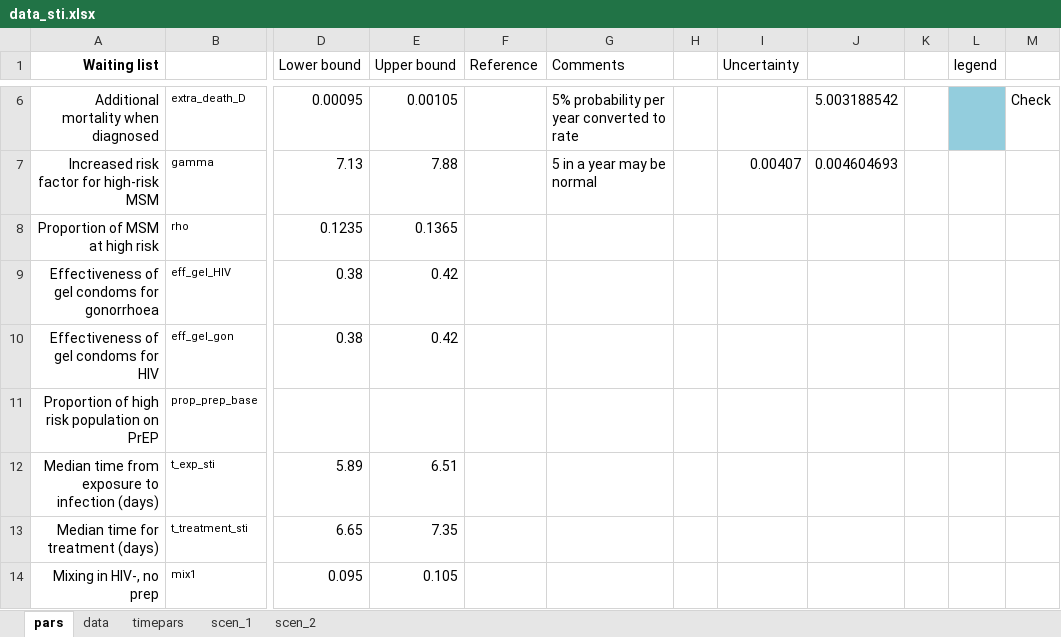
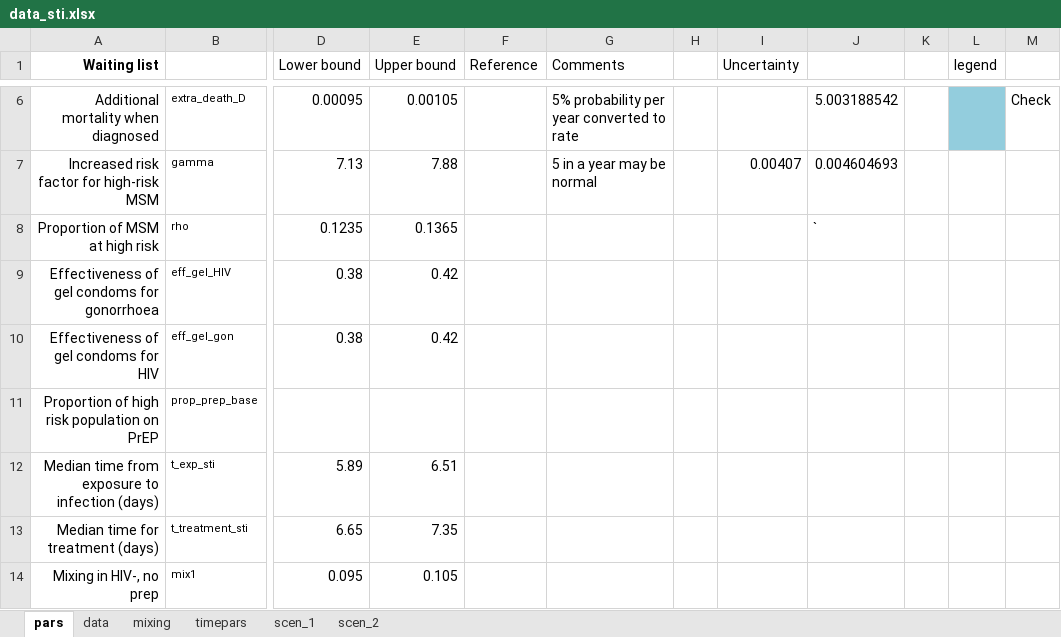
Before and after one commit to nickidge/STI-HIV-coinfection, an Excel workbook: data_sti.xlsx, sheet pars, drawn as a sheet; only a part is shown, gaps mark what is left out; values as stored, in another font and other column widths than the file's, no borders; the diff names each change by its address in the sheet, - before the commit and + after, or states it on an @@ line.

```diff
--- a/data_sti.xlsx (sheet pars)
+++ b/data_sti.xlsx (sheet pars)
+sheet tab: mixing
-J8: (empty)
+J8: `
```
Also changed, not shown: sheet data, sheet timepars, 16 other files.
